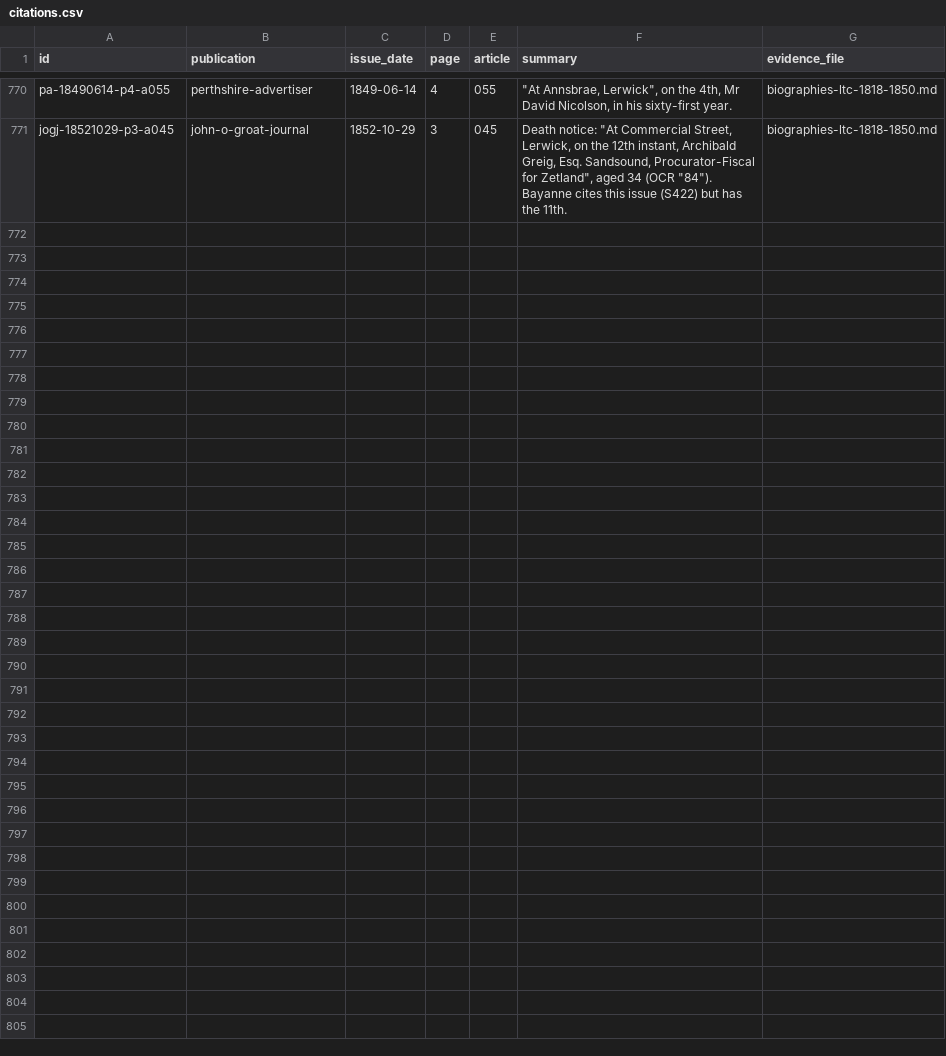
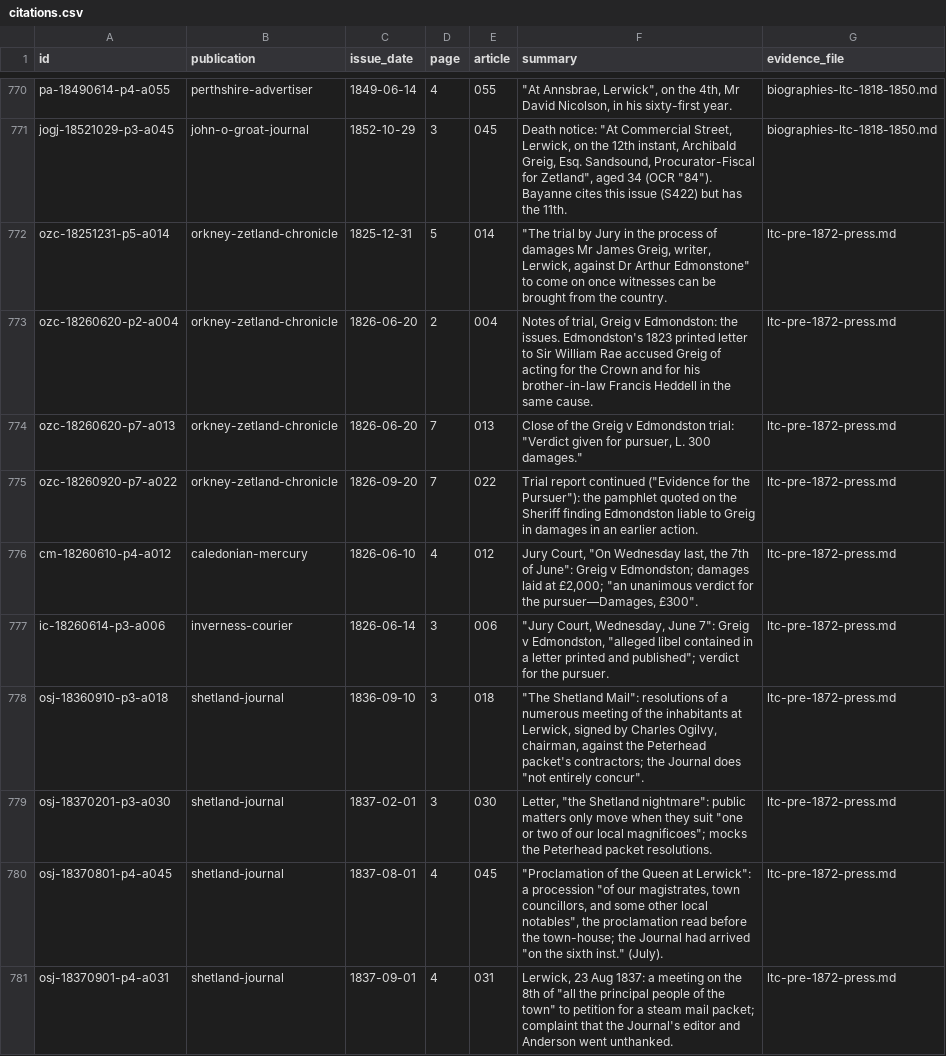
Before and after one commit to ShetlandJ/shetland-political-history, a CSV file: data/citations.csv, drawn as a sheet; only a part is shown, gaps mark what is left out; the diff names each change by its address in the sheet, - before the commit and + after, or states it on an @@ line.

```diff
--- a/data/citations.csv
+++ b/data/citations.csv
+row 772: ozc-18251231-p5-a014 | orkney-zetland-chronicle | 1825-12-31 | 5 | 014 | "The trial by Jury in the process of damages Mr James Greig, writer, Lerwick, against Dr Arthur Edmonstone" to come on once witnesses can be brought from the country. | ltc-pre-1872-press.md
+row 773: ozc-18260620-p2-a004 | orkney-zetland-chronicle | 1826-06-20 | 2 | 004 | Notes of trial, Greig v Edmondston: the issues. Edmondston's 1823 printed letter to Sir William Rae accused Greig of acting for the Crown and for his brother-in-law Francis Heddell in the same cause. | ltc-pre-1872-press.md
+row 774: ozc-18260620-p7-a013 | orkney-zetland-chronicle | 1826-06-20 | 7 | 013 | Close of the Greig v Edmondston trial: "Verdict given for pursuer, L. 300 damages." | ltc-pre-1872-press.md
+row 775: ozc-18260920-p7-a022 | orkney-zetland-chronicle | 1826-09-20 | 7 | 022 | Trial report continued ("Evidence for the Pursuer"): the pamphlet quoted on the Sheriff finding Edmondston liable to Greig in damages in an earlier action. | ltc-pre-1872-press.md
+row 776: cm-18260610-p4-a012 | caledonian-mercury | 1826-06-10 | 4 | 012 | Jury Court, "On Wednesday last, the 7th of June": Greig v Edmondston; damages laid at £2,000; "an unanimous verdict for the pursuer—Damages, £300". | ltc-pre-1872-press.md
+row 777: ic-18260614-p3-a006 | inverness-courier | 1826-06-14 | 3 | 006 | "Jury Court, Wednesday, June 7": Greig v Edmondston, "alleged libel contained in a letter printed and published"; verdict for the pursuer. | ltc-pre-1872-press.md
+row 778: osj-18360910-p3-a018 | shetland-journal | 1836-09-10 | 3 | 018 | "The Shetland Mail": resolutions of a numerous meeting of the inhabitants at Lerwick, signed by Charles Ogilvy, chairman, against the Peterhead packet's contractors; the Journal does "not entirely concur". | ltc-pre-1872-press.md
+row 779: osj-18370201-p3-a030 | shetland-journal | 1837-02-01 | 3 | 030 | Letter, "the Shetland nightmare": public matters only move when they suit "one or two of our local magnificoes"; mocks the Peterhead packet resolutions. | ltc-pre-1872-press.md
+row 780: osj-18370801-p4-a045 | shetland-journal | 1837-08-01 | 4 | 045 | "Proclamation of the Queen at Lerwick": a procession "of our magistrates, town councillors, and some other local notables", the proclamation read before the town-house; the Journal had arrived "on the sixth inst." (July). | ltc-pre-1872-press.md
+row 781: osj-18370901-p4-a031 | shetland-journal | 1837-09-01 | 4 | 031 | Lerwick, 23 Aug 1837: a meeting on the 8th of "all the principal people of the town" to petition for a steam mail packet; complaint that the Journal's editor and Anderson went unthanked. | ltc-pre-1872-press.md
```
Also changed, not shown: data/citation_links.csv, data/ltc_terms.csv, 5 other files.
